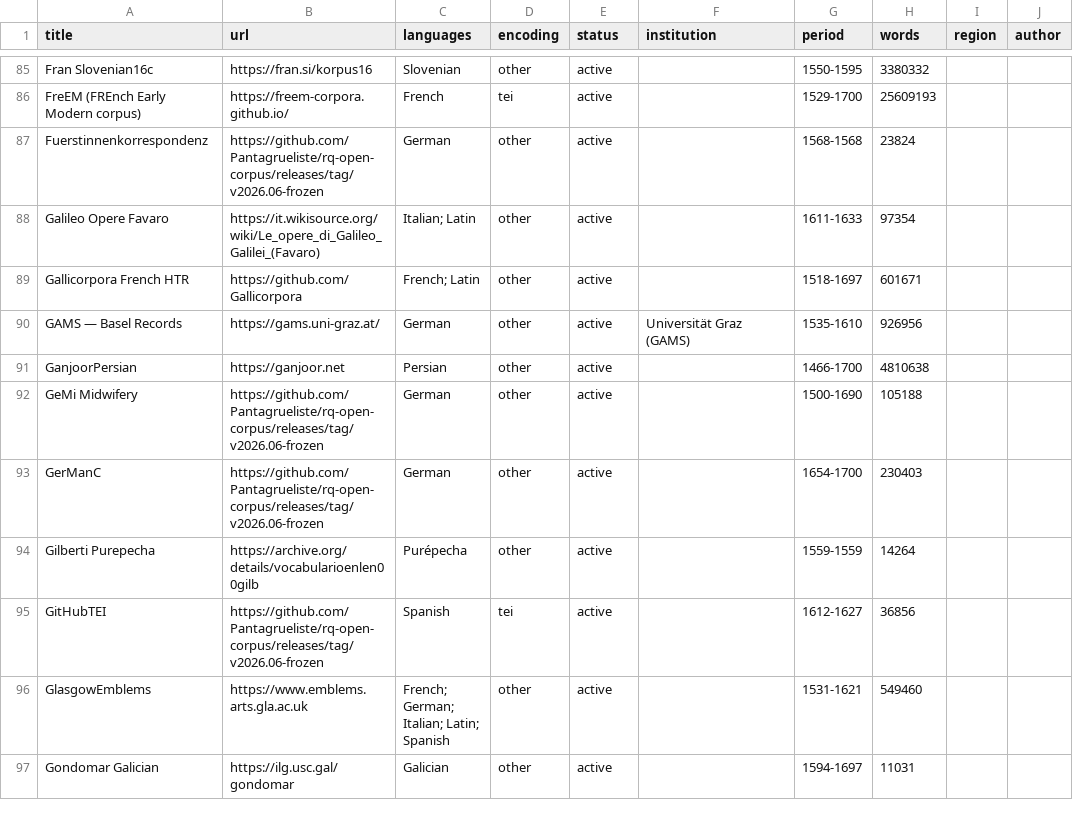
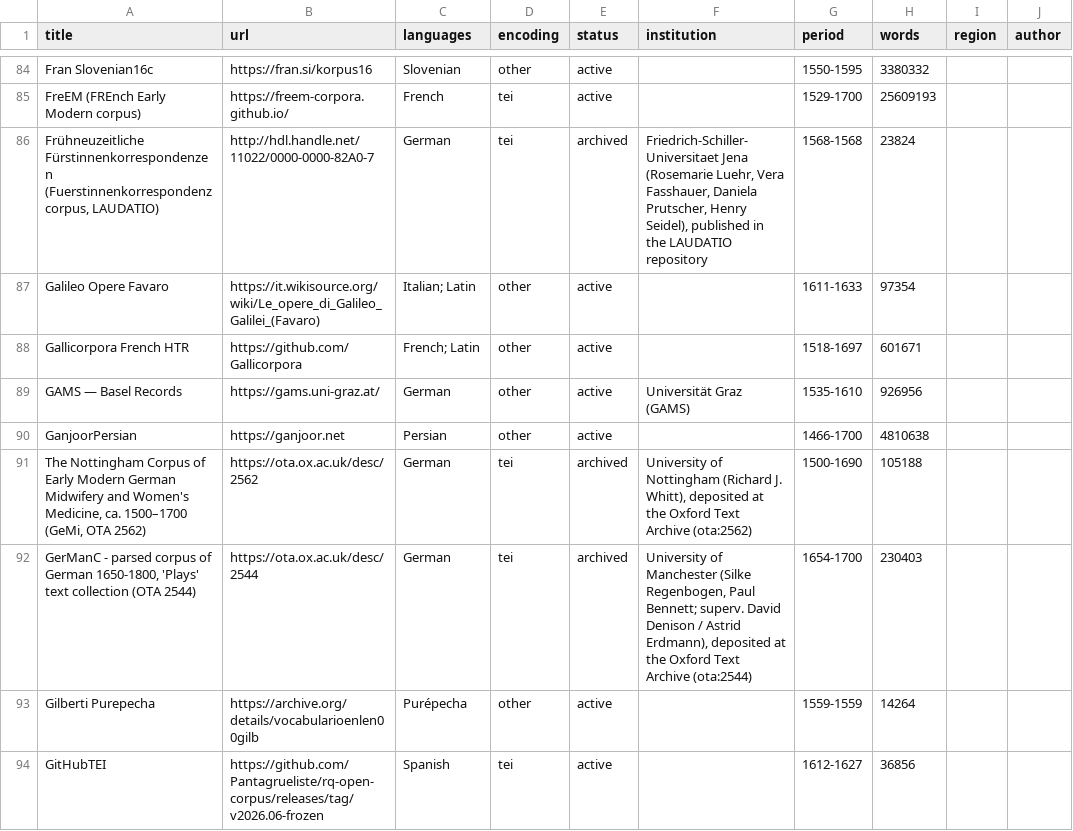
Before and after one commit to Pantagrueliste/renascor, a CSV file: docs/renascor.csv, drawn as a sheet; only a part is shown, gaps mark what is left out; the shorter side is filled out with more unchanged rows; addresses are those after the commit; the diff covers the shown part only; the diff names each change by its address in the sheet, - before the commit and + after, or states it on an @@ line.

```diff
--- a/docs/renascor.csv
+++ b/docs/renascor.csv
-A86 (title): Fuerstinnenkorrespondenz
+A86 (title): Frühneuzeitliche Fürstinnenkorrespondenzen (Fuerstinnenkorrespondenz corpus, LAUDATIO)
-B86 (url): https://github.com/Pantagrueliste/rq-open-corpus/releases/tag/v2026.06-frozen
+B86 (url): http://hdl.handle.net/11022/0000-0000-82A0-7
-D86 (encoding): other
+D86 (encoding): tei
-E86 (status): active
+E86 (status): archived
-F86 (institution): (empty)
+F86 (institution): Friedrich-Schiller-Universitaet Jena (Rosemarie Luehr, Vera Fasshauer, Daniela Prutscher, Henry Seidel), published in the LAUDATIO repository
-A91 (title): GeMi Midwifery
+A91 (title): The Nottingham Corpus of Early Modern German Midwifery and Women's Medicine, ca. 1500–1700 (GeMi, OTA 2562)
-B91 (url): https://github.com/Pantagrueliste/rq-open-corpus/releases/tag/v2026.06-frozen
+B91 (url): https://ota.ox.ac.uk/desc/2562
-D91:D92 (encoding): other
+D91:D92 (encoding): tei
-E91:E92 (status): active
+E91:E92 (status): archived
-F91 (institution): (empty)
+F91 (institution): University of Nottingham (Richard J. Whitt), deposited at the Oxford Text Archive (ota:2562)
-A92 (title): GerManC
+A92 (title): GerManC - parsed corpus of German 1650-1800, 'Plays' text collection (OTA 2544)
-B92 (url): https://github.com/Pantagrueliste/rq-open-corpus/releases/tag/v2026.06-frozen
+B92 (url): https://ota.ox.ac.uk/desc/2544
-F92 (institution): (empty)
+F92 (institution): University of Manchester (Silke Regenbogen, Paul Bennett; superv. David Denison / Astrid Erdmann), deposited at the Oxford Text Archive (ota:2544)
```
Also changed, not shown: 1 added row, 2 removed rows and 64 edited cells elsewhere in this file, 24 other files.
